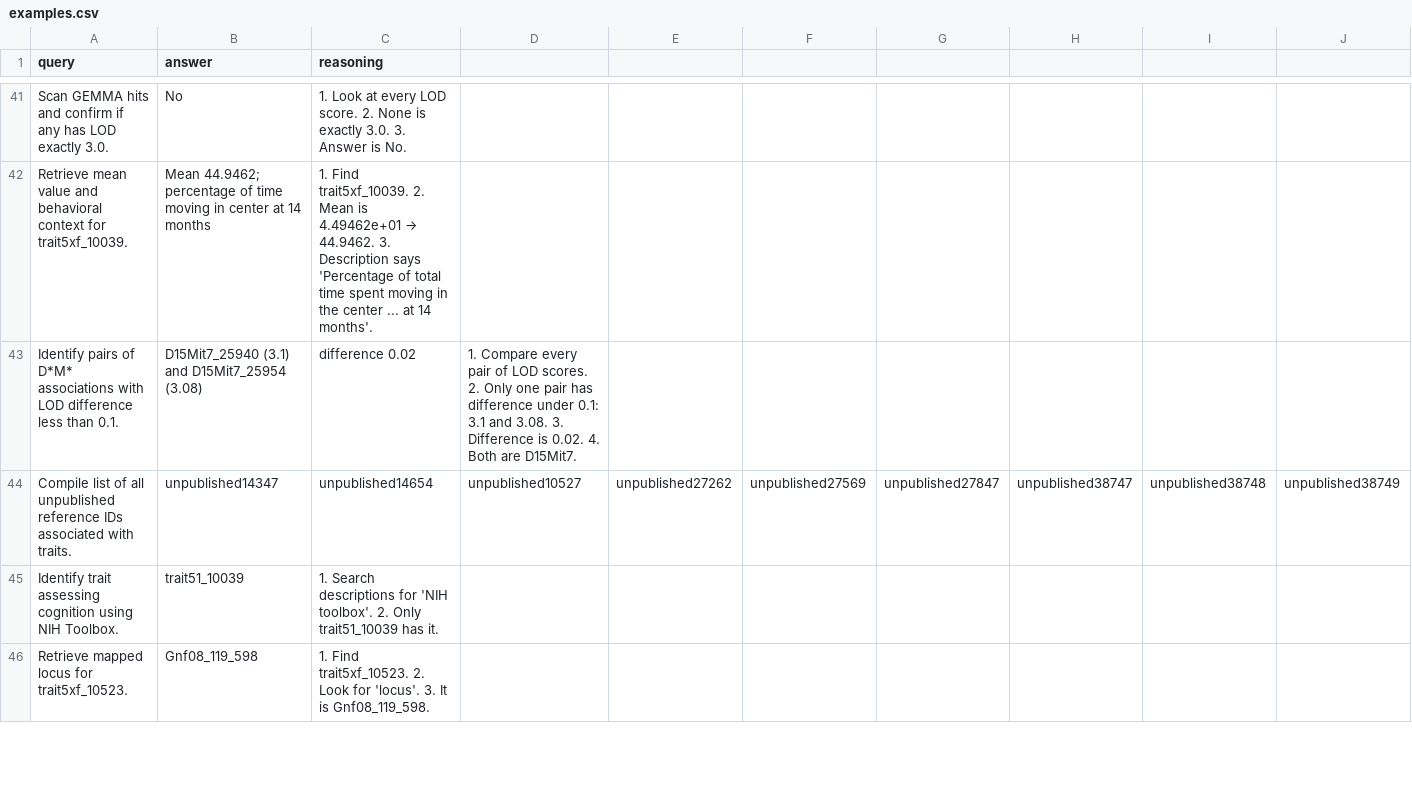
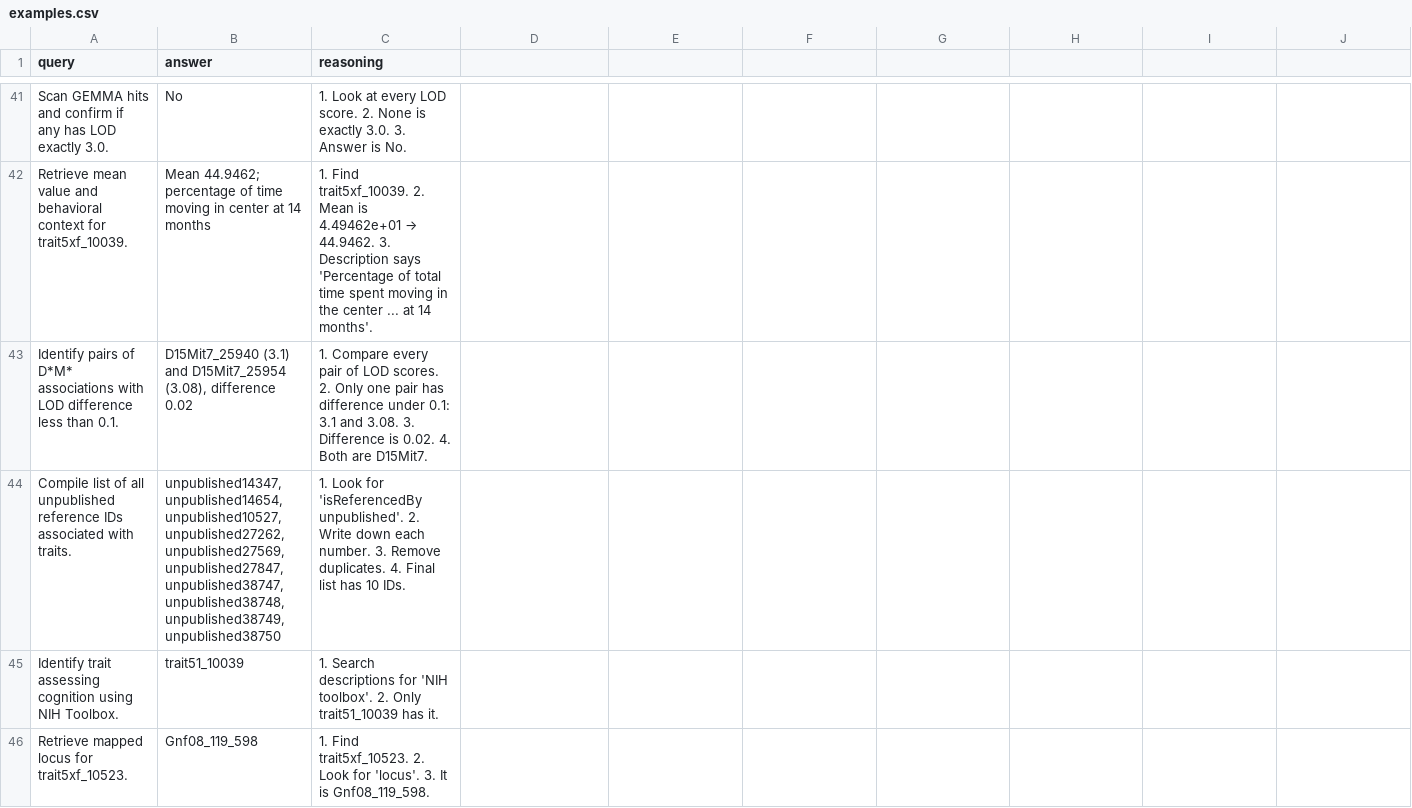
Before and after one commit to johanmed/gn-agent, a CSV file: src/gnagent2/examples/examples.csv (was examples/examples.csv), drawn as a sheet; only a part is shown, gaps mark what is left out; the diff covers the shown part only; the diff names each change by its address in the sheet, - before the commit and + after, or states it on an @@ line.

Commit message:
Clean examples for use

```diff
--- a/examples/examples.csv
+++ b/src/gnagent2/examples/examples.csv
-B43 (answer): …and D15Mit7_25954 (3.08)
+B43 (answer): …and D15Mit7_25954 (3.08), difference 0.02
-C43 (reasoning): difference 0.02
+C43 (reasoning): 1. Compare every pair of LOD scores. 2. Only one pair has difference under 0.1: 3.1 and 3.08. 3. Difference is 0.02. 4. Both are D15Mit7.
-D43: 1. Compare every pair of LOD scores. 2. Only one pair has difference under 0.1: 3.1 and 3.08. 3. Difference is 0.02. 4. Both are D15Mit7.
+D43: (empty)
-B44 (answer): unpublished14347
+B44 (answer): unpublished14347, unpublished14654, unpublished10527, unpublished27262, unpublished27569, unpublished27847, unpublished38747, unpublished38748, unpublished38749, unpublished38750
-C44 (reasoning): unpublished14654
+C44 (reasoning): 1. Look for 'isReferencedBy unpublished'. 2. Write down each number. 3. Remove duplicates. 4. Final list has 10 IDs.
-D44: unpublished10527
+D44: (empty)
-E44: unpublished27262
+E44: (empty)
-F44: unpublished27569
+F44: (empty)
-G44: unpublished27847
+G44: (empty)
-H44: unpublished38747
+H44: (empty)
-I44: unpublished38748
+I44: (empty)
-J44: unpublished38749
+J44: (empty)
```
Also changed, not shown: 47 edited cells elsewhere in this file.
